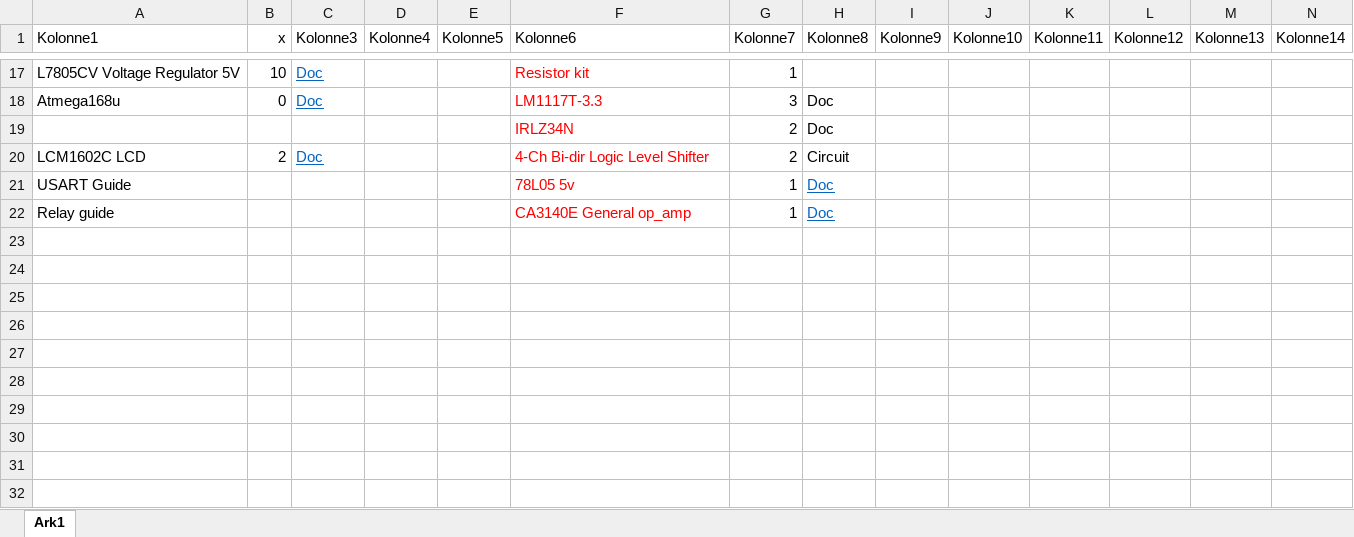
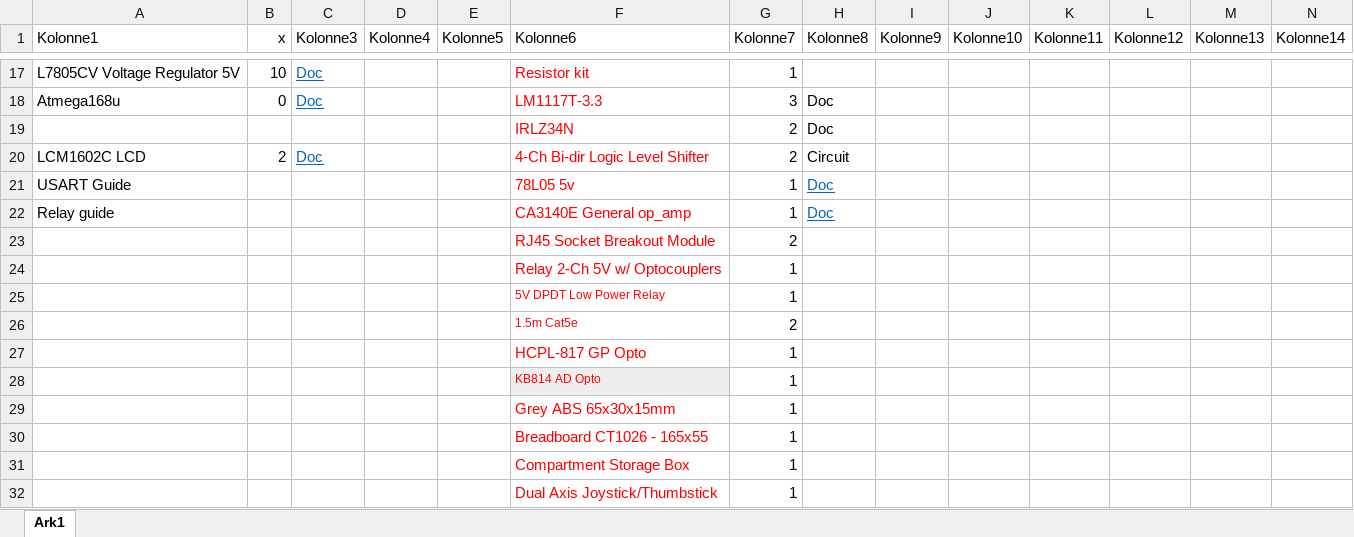
Before and after one commit to Meskedal/TempRegulator, an Excel workbook: Inventory.xlsx, sheet Ark1, drawn as a sheet; only a part is shown, gaps mark what is left out; values as stored, in another font and other column widths than the file's, no borders; table styles not drawn; rows hold the shown columns only; the diff names each change by its address in the sheet, - before the commit and + after, or states it on an @@ line.

Commit message:
Updatet inventory

```diff
--- a/Inventory.xlsx (sheet Ark1)
+++ b/Inventory.xlsx (sheet Ark1)
+row 23:  |  |  |  |  | RJ45 Socket Breakout Module | 2
+row 24:  |  |  |  |  | Relay 2-Ch 5V w/ Optocouplers | 1
+row 25:  |  |  |  |  | 5V DPDT Low Power Relay | 1
+row 26:  |  |  |  |  | 1.5m Cat5e | 2
+row 27:  |  |  |  |  | HCPL-817 GP Opto | 1
+row 28:  |  |  |  |  | KB814 AD Opto | 1
+row 29:  |  |  |  |  | Grey ABS 65x30x15mm | 1
+row 30:  |  |  |  |  | Breadboard CT1026 - 165x55 | 1
+row 31:  |  |  |  |  | Compartment Storage Box | 1
+row 32:  |  |  |  |  | Dual Axis Joystick/Thumbstick | 1
```
